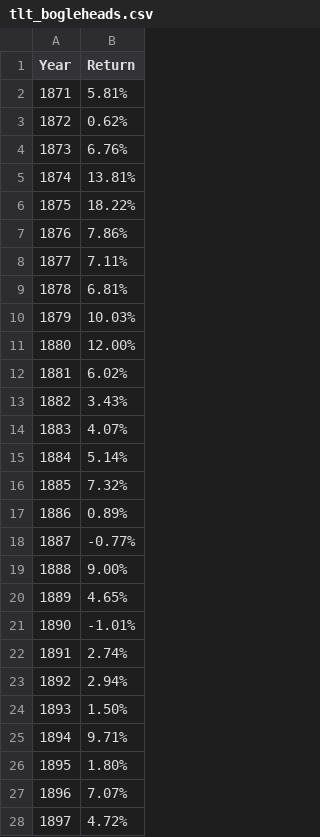
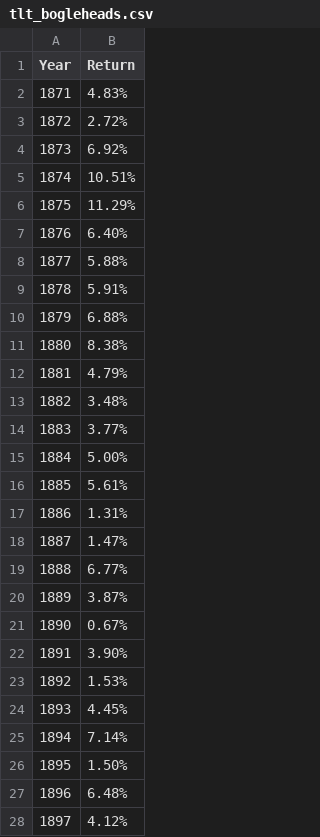
Before and after one commit to yohokuno/data, a CSV file: tlt_bogleheads.csv, drawn as a sheet; only a part is shown; the diff covers the shown part only.

Commit message:
update

```diff
--- a/tlt_bogleheads.csv
+++ b/tlt_bogleheads.csv
@@ -1,28 +1,28 @@
 Year,Return
-1871,5.81%
-1872,0.62%
-1873,6.76%
-1874,13.81%
-1875,18.22%
-1876,7.86%
-1877,7.11%
-1878,6.81%
-1879,10.03%
-1880,12.00%
-1881,6.02%
-1882,3.43%
-1883,4.07%
-1884,5.14%
-1885,7.32%
-1886,0.89%
-1887,-0.77%
-1888,9.00%
-1889,4.65%
-1890,-1.01%
-1891,2.74%
-1892,2.94%
-1893,1.50%
-1894,9.71%
-1895,1.80%
-1896,7.07%
-1897,4.72%
+1871,4.83%
+1872,2.72%
+1873,6.92%
+1874,10.51%
+1875,11.29%
+1876,6.40%
+1877,5.88%
+1878,5.91%
+1879,6.88%
+1880,8.38%
+1881,4.79%
+1882,3.48%
+1883,3.77%
+1884,5.00%
+1885,5.61%
+1886,1.31%
+1887,1.47%
+1888,6.77%
+1889,3.87%
+1890,0.67%
+1891,3.90%
+1892,1.53%
+1893,4.45%
+1894,7.14%
+1895,1.50%
+1896,6.48%
+1897,4.12%
```
Also changed, not shown: 122 edited cells elsewhere in this file.
